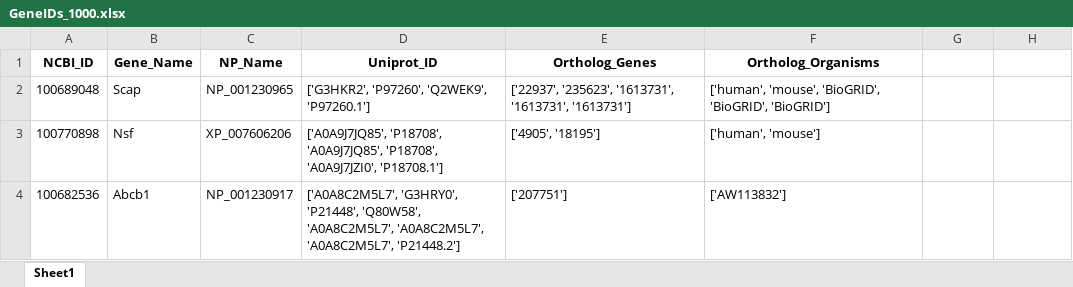
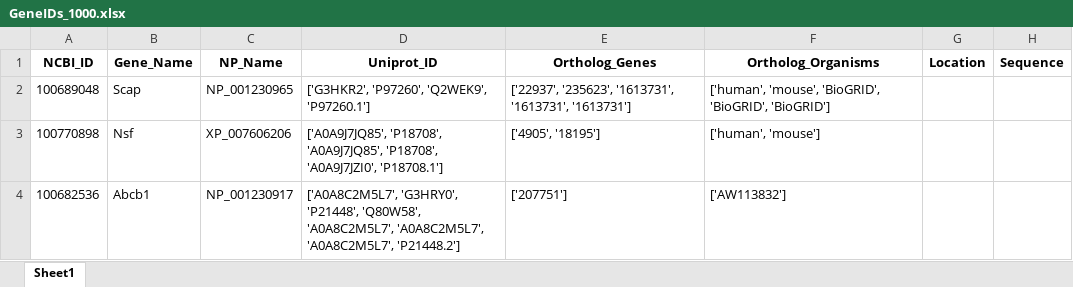
Before and after one commit to LewisLabUCSD/iCHO3K, an Excel workbook: Notebooks/GeneIDs_1000.xlsx, sheet Sheet1, drawn as a sheet; only a part is shown; values as stored, in another font and other column widths than the file's, no borders; the diff names each change by its address in the sheet, - before the commit and + after, or states it on an @@ line.

Commit message:
Genes_Concate

```diff
--- a/Notebooks/GeneIDs_1000.xlsx (sheet Sheet1)
+++ b/Notebooks/GeneIDs_1000.xlsx (sheet Sheet1)
-G1: (empty)
+G1: Location
-H1: (empty)
+H1: Sequence
```
Also changed, not shown: 1 other file.
